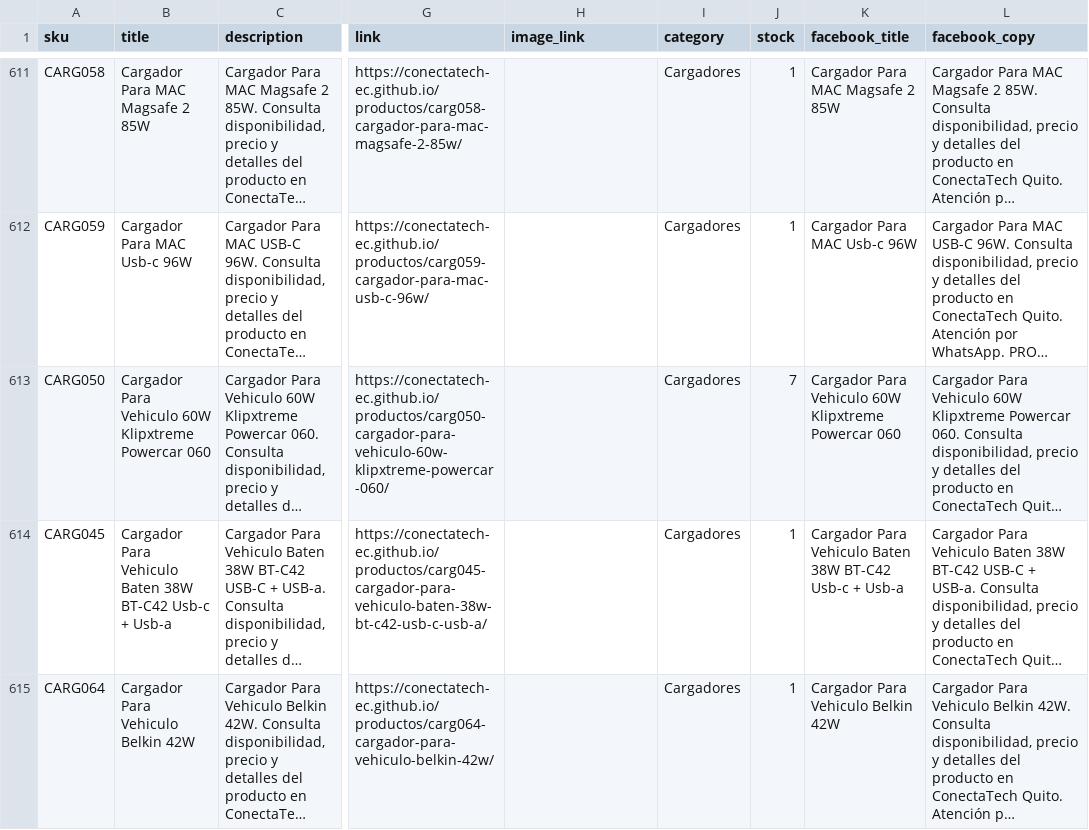
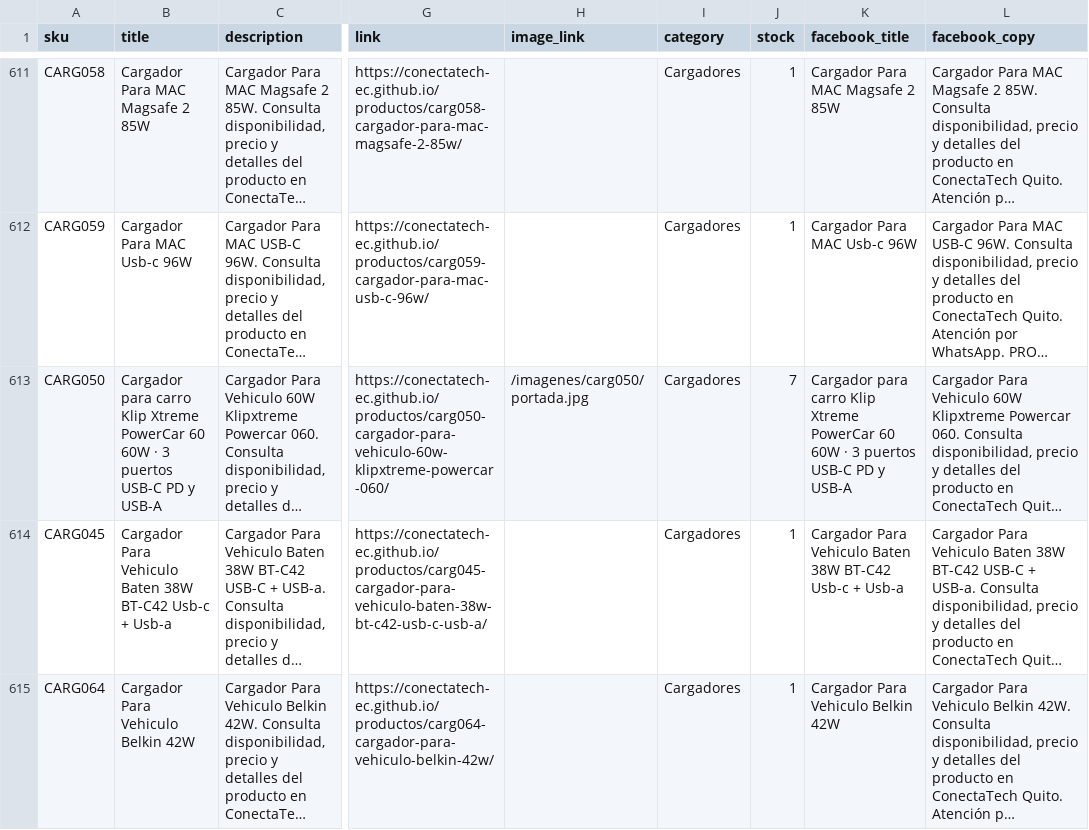
Before and after one commit to conectatech-ec/conectatech-ec.github.io, a CSV file: exportaciones/contenido-multicanal.csv, drawn as a sheet; only a part is shown, gaps mark what is left out; long unchanged cells end in …; the diff names each change by its address in the sheet, - before the commit and + after, or states it on an @@ line.

```diff
--- a/exportaciones/contenido-multicanal.csv
+++ b/exportaciones/contenido-multicanal.csv
-B613 (title): Cargador Para Vehiculo 60W Klipxtreme Powercar 060
+B613 (title): Cargador para carro Klip Xtreme PowerCar 60 60W · 3 puertos USB-C PD y USB-A
-H613 (image_link): (empty)
+H613 (image_link): /imagenes/carg050/portada.jpg
-K613 (facebook_title): Cargador Para Vehiculo 60W Klipxtreme Powercar 060
+K613 (facebook_title): Cargador para carro Klip Xtreme PowerCar 60 60W · 3 puertos USB-C PD y USB-A
```
Also changed, not shown: 2 other files.
